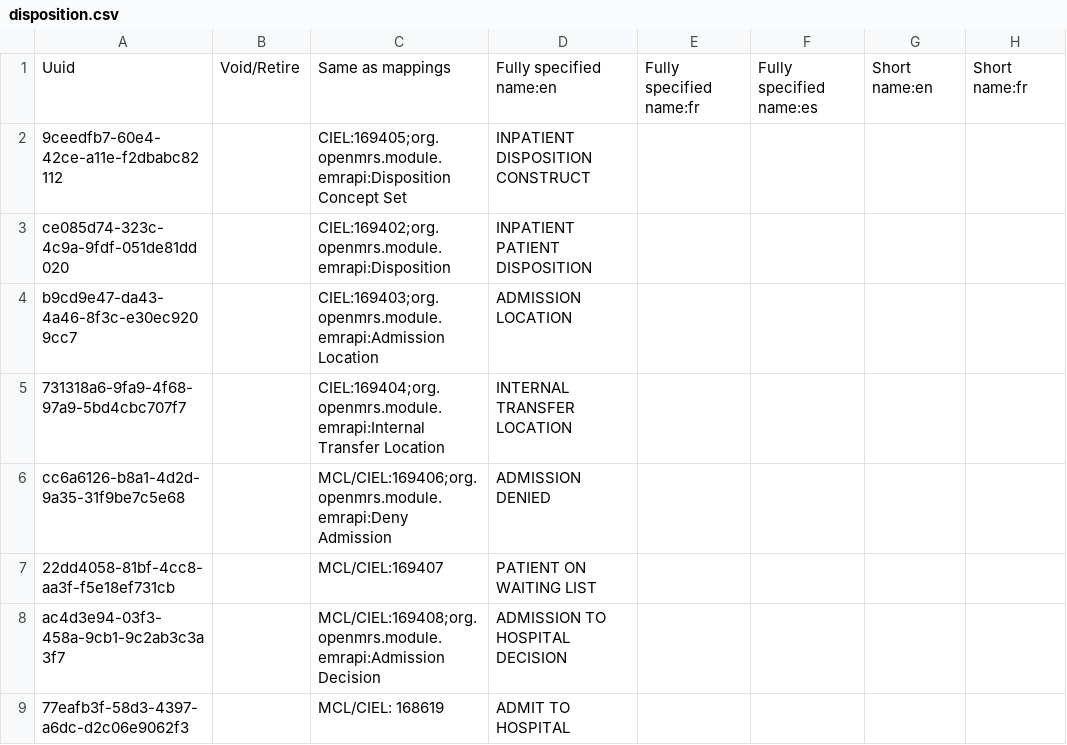
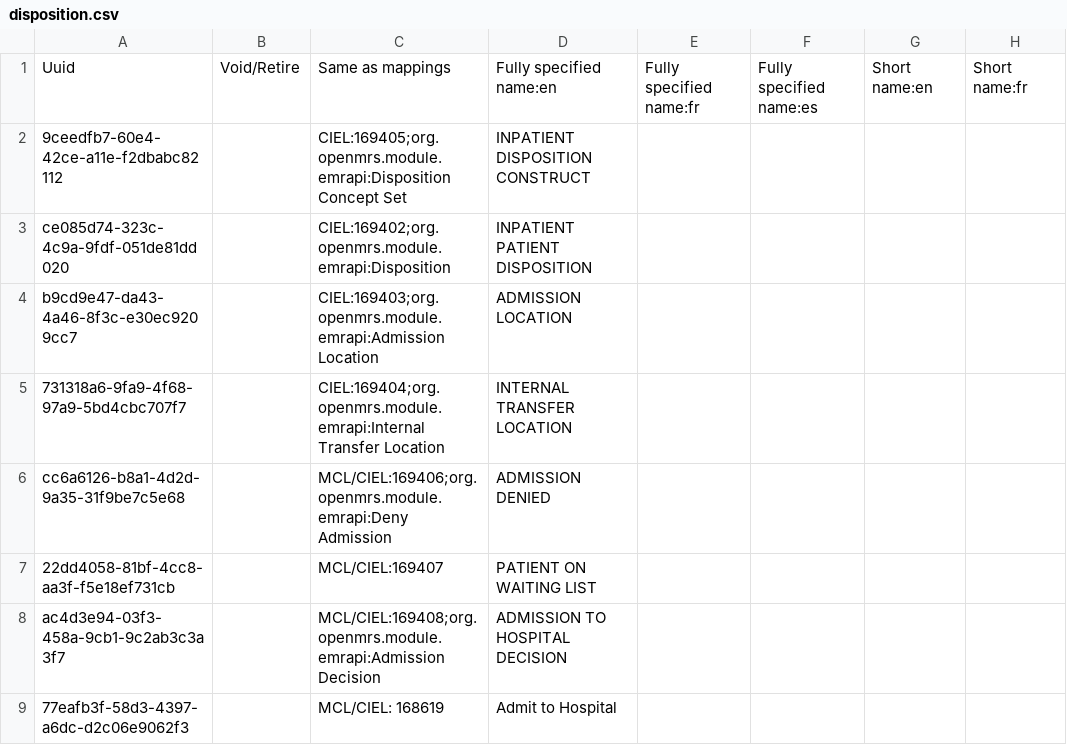
Before and after one commit to Kipkemoii/openmrs-content-amrs, a CSV file: configuration/backend_configuration/concepts/disposition.csv, drawn as a sheet; only a part is shown; the diff names each change by its address in the sheet, - before the commit and + after, or states it on an @@ line.

Commit message:
(fix) Add admit to hospital uuid in disposition config (#107)

```diff
--- a/configuration/backend_configuration/concepts/disposition.csv
+++ b/configuration/backend_configuration/concepts/disposition.csv
-D9: ADMIT TO HOSPITAL
+D9: Admit to Hospital
```
Also changed, not shown: 1 other file.
